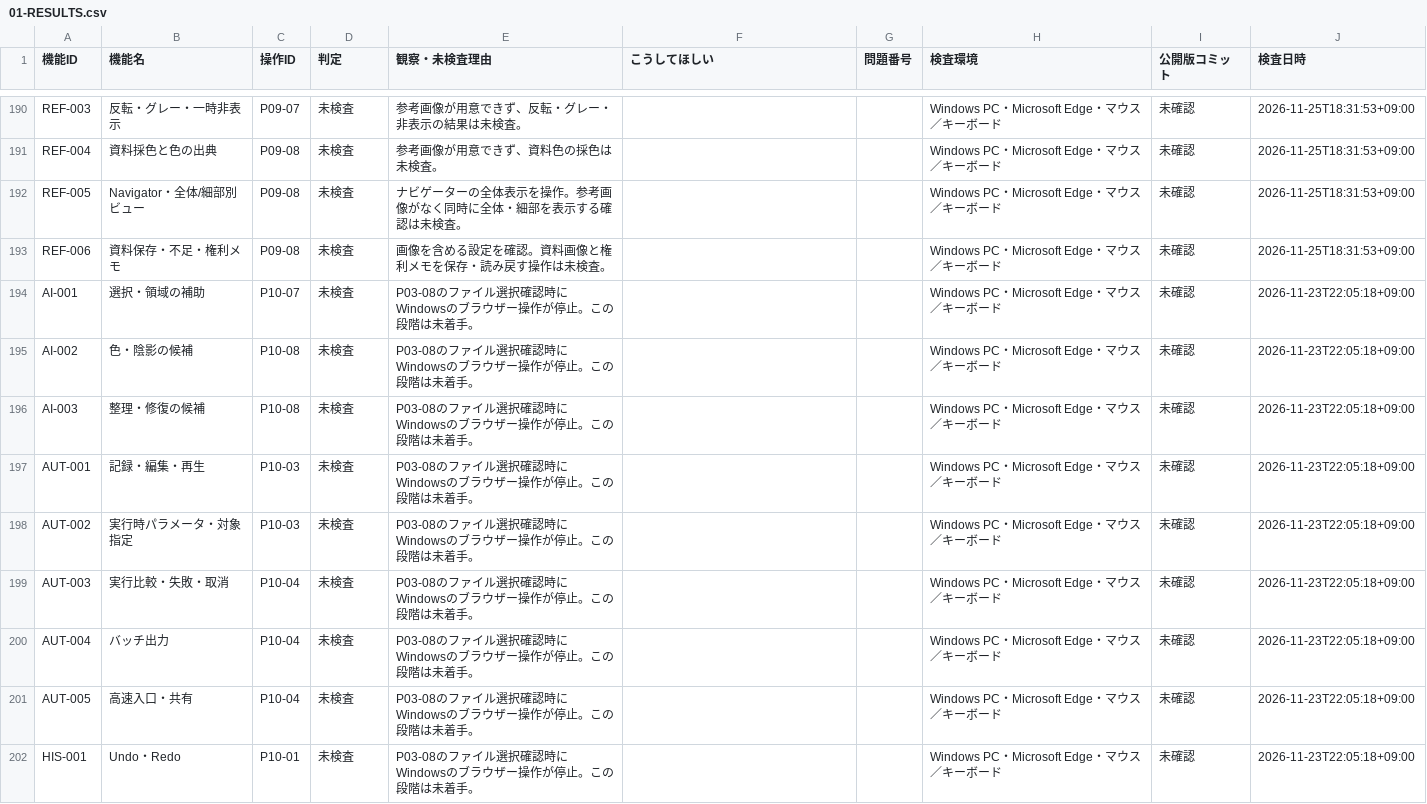
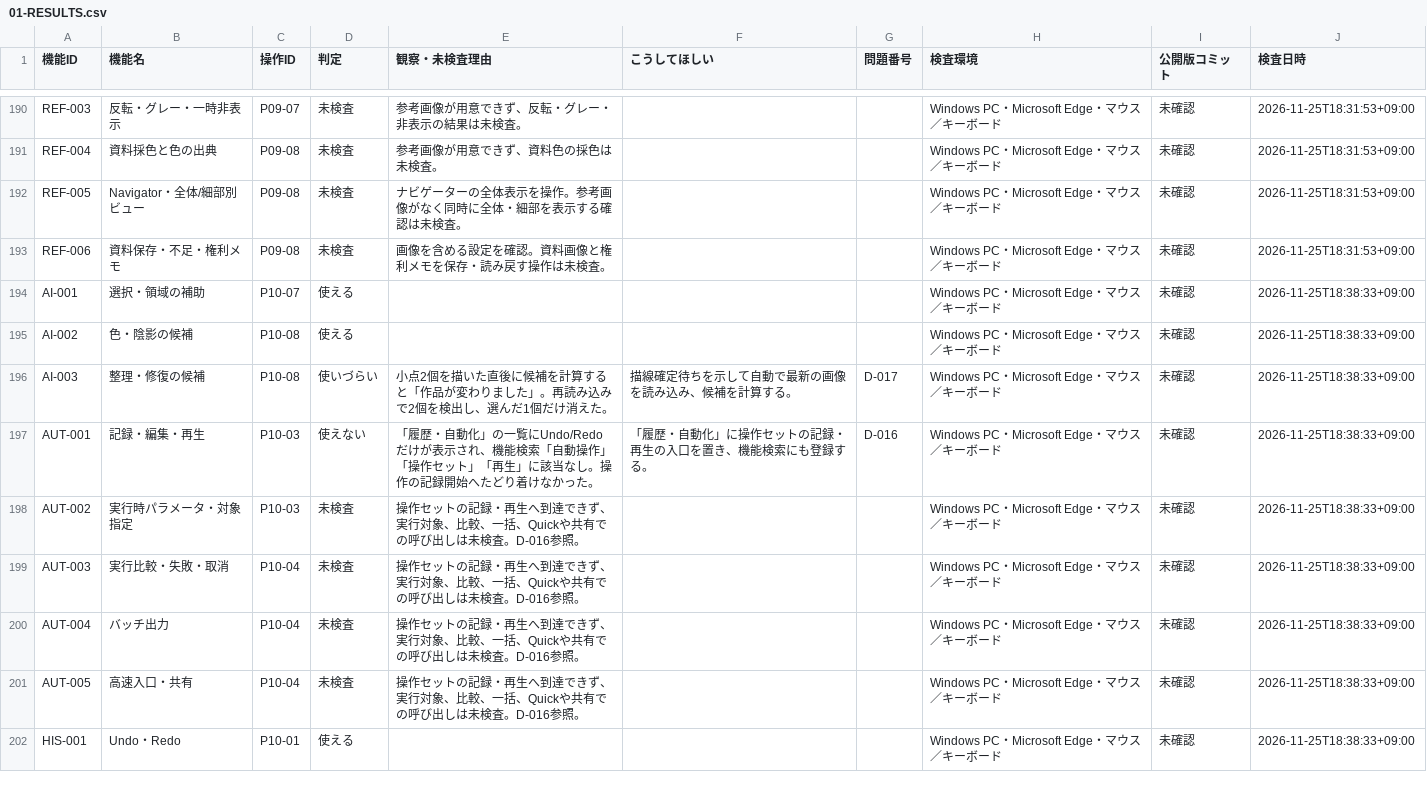
Before and after one commit to totoro0419/illustro, a CSV file: docs/device-audit/01-RESULTS.csv, drawn as a sheet; only a part is shown, gaps mark what is left out; the diff covers the shown part only.

Commit message:
docs(qa): checkpoint Windows R2 audit P09～P10 01-RESULTS.csv

```diff
--- a/docs/device-audit/01-RESULTS.csv
+++ b/docs/device-audit/01-RESULTS.csv
@@ -193,10 +193,10 @@
 "REF-006","資料保存・不足・権利メモ","P09-08","未検査","画像を含める設定を確認。資料画像と権利メモを保存・読み戻す操作は未検査。","","","Windows PC・Microsoft Edge・マウス／キーボード","未確認","2026-11-25T18:31:53+09:00"
-"AI-001","選択・領域の補助","P10-07","未検査","P03-08のファイル選択確認時にWindowsのブラウザー操作が停止。この段階は未着手。","","","Windows PC・Microsoft Edge・マウス／キーボード","未確認","2026-11-23T22:05:18+09:00"
-"AI-002","色・陰影の候補","P10-08","未検査","P03-08のファイル選択確認時にWindowsのブラウザー操作が停止。この段階は未着手。","","","Windows PC・Microsoft Edge・マウス／キーボード","未確認","2026-11-23T22:05:18+09:00"
-"AI-003","整理・修復の候補","P10-08","未検査","P03-08のファイル選択確認時にWindowsのブラウザー操作が停止。この段階は未着手。","","","Windows PC・Microsoft Edge・マウス／キーボード","未確認","2026-11-23T22:05:18+09:00"
-"AUT-001","記録・編集・再生","P10-03","未検査","P03-08のファイル選択確認時にWindowsのブラウザー操作が停止。この段階は未着手。","","","Windows PC・Microsoft Edge・マウス／キーボード","未確認","2026-11-23T22:05:18+09:00"
-"AUT-002","実行時パラメータ・対象指定","P10-03","未検査","P03-08のファイル選択確認時にWindowsのブラウザー操作が停止。この段階は未着手。","","","Windows PC・Microsoft Edge・マウス／キーボード","未確認","2026-11-23T22:05:18+09:00"
-"AUT-003","実行比較・失敗・取消","P10-04","未検査","P03-08のファイル選択確認時にWindowsのブラウザー操作が停止。この段階は未着手。","","","Windows PC・Microsoft Edge・マウス／キーボード","未確認","2026-11-23T22:05:18+09:00"
-"AUT-004","バッチ出力","P10-04","未検査","P03-08のファイル選択確認時にWindowsのブラウザー操作が停止。この段階は未着手。","","","Windows PC・Microsoft Edge・マウス／キーボード","未確認","2026-11-23T22:05:18+09:00"
-"AUT-005","高速入口・共有","P10-04","未検査","P03-08のファイル選択確認時にWindowsのブラウザー操作が停止。この段階は未着手。","","","Windows PC・Microsoft Edge・マウス／キーボード","未確認","2026-11-23T22:05:18+09:00"
-"HIS-001","Undo・Redo","P10-01","未検査","P03-08のファイル選択確認時にWindowsのブラウザー操作が停止。この段階は未着手。","","","Windows PC・Microsoft Edge・マウス／キーボード","未確認","2026-11-23T22:05:18+09:00"
+"AI-001","選択・領域の補助","P10-07","使える","","","","Windows PC・Microsoft Edge・マウス／キーボード","未確認","2026-11-25T18:38:33+09:00"
+"AI-002","色・陰影の候補","P10-08","使える","","","","Windows PC・Microsoft Edge・マウス／キーボード","未確認","2026-11-25T18:38:33+09:00"
+"AI-003","整理・修復の候補","P10-08","使いづらい","小点2個を描いた直後に候補を計算すると「作品が変わりました」。再読み込みで2個を検出し、選んだ1個だけ消えた。","描線確定待ちを示して自動で最新の画像を読み込み、候補を計算する。","D-017","Windows PC・Microsoft Edge・マウス／キーボード","未確認","2026-11-25T18:38:33+09:00"
+"AUT-001","記録・編集・再生","P10-03","使えない","「履歴・自動化」の一覧にUndo/Redoだけが表示され、機能検索「自動操作」「操作セット」「再生」に該当なし。操作の記録開始へたどり着けなかった。","「履歴・自動化」に操作セットの記録・再生の入口を置き、機能検索にも登録する。","D-016","Windows PC・Microsoft Edge・マウス／キーボード","未確認","2026-11-25T18:38:33+09:00"
+"AUT-002","実行時パラメータ・対象指定","P10-03","未検査","操作セットの記録・再生へ到達できず、実行対象、比較、一括、Quickや共有での呼び出しは未検査。D-016参照。","","","Windows PC・Microsoft Edge・マウス／キーボード","未確認","2026-11-25T18:38:33+09:00"
+"AUT-003","実行比較・失敗・取消","P10-04","未検査","操作セットの記録・再生へ到達できず、実行対象、比較、一括、Quickや共有での呼び出しは未検査。D-016参照。","","","Windows PC・Microsoft Edge・マウス／キーボード","未確認","2026-11-25T18:38:33+09:00"
+"AUT-004","バッチ出力","P10-04","未検査","操作セットの記録・再生へ到達できず、実行対象、比較、一括、Quickや共有での呼び出しは未検査。D-016参照。","","","Windows PC・Microsoft Edge・マウス／キーボード","未確認","2026-11-25T18:38:33+09:00"
+"AUT-005","高速入口・共有","P10-04","未検査","操作セットの記録・再生へ到達できず、実行対象、比較、一括、Quickや共有での呼び出しは未検査。D-016参照。","","","Windows PC・Microsoft Edge・マウス／キーボード","未確認","2026-11-25T18:38:33+09:00"
+"HIS-001","Undo・Redo","P10-01","使える","","","","Windows PC・Microsoft Edge・マウス／キーボード","未確認","2026-11-25T18:38:33+09:00"
```
Also changed, not shown: 25 edited cells elsewhere in this file.
